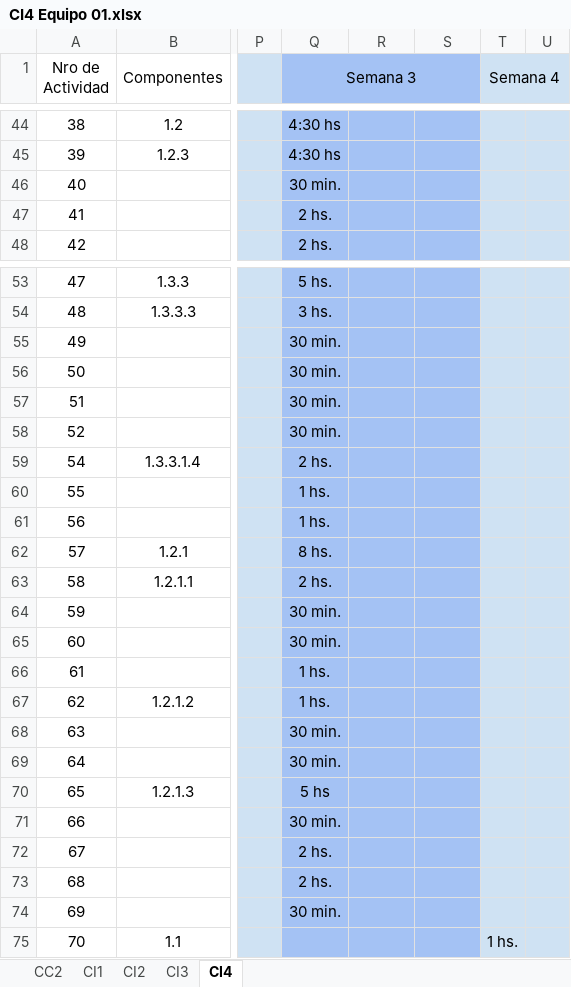
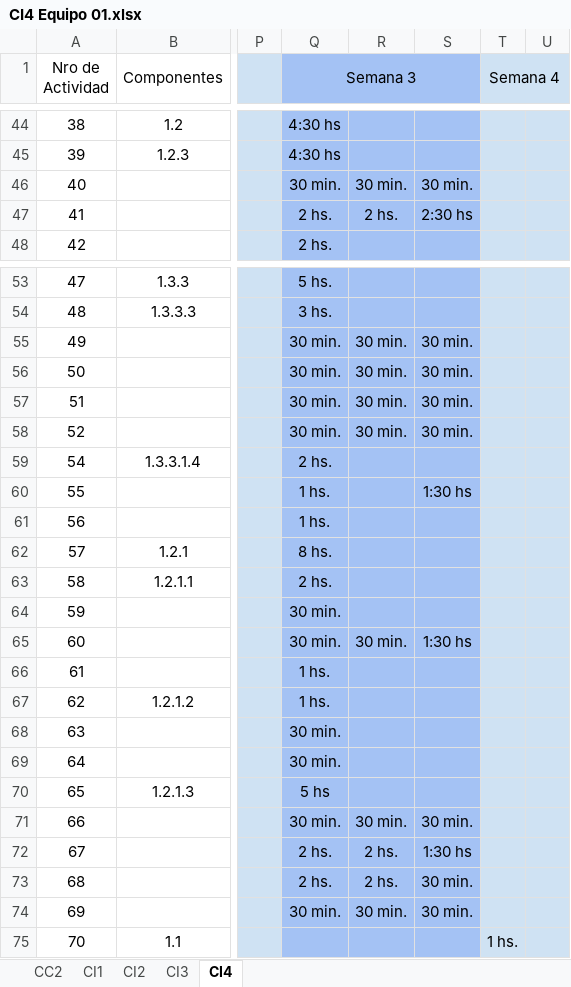
Before and after one commit to FrancoBorsani/Ecommerce-Sports, an Excel workbook: Planificación del proyecto/CI4 Equipo 01.xlsx, sheet CI4, drawn as a sheet; only a part is shown, gaps mark what is left out; values as stored, in another font and other column widths than the file's, no borders; the diff names each change by its address in the sheet, - before the commit and + after, or states it on an @@ line.

Commit message:
Actualizacion CI 4

```diff
--- a/Planificación del proyecto/CI4 Equipo 01.xlsx (sheet CI4)
+++ b/Planificación del proyecto/CI4 Equipo 01.xlsx (sheet CI4)
-R46: (empty)
+R46: 30 min.
-S46: (empty)
+S46: 30 min.
-R47: (empty)
+R47: 2 hs.
-S47: (empty)
+S47: 2:30 hs
-R55:R58: (empty)
+R55:R58: 30 min.
-S55:S58: (empty)
+S55:S58: 30 min.
-S60: (empty)
+S60: 1:30 hs
-R65: (empty)
+R65: 30 min.
-S65: (empty)
+S65: 1:30 hs
-R71: (empty)
+R71: 30 min.
-S71: (empty)
+S71: 30 min.
-R72:R73: (empty)
+R72:R73: 2 hs.
-S72: (empty)
+S72: 1:30 hs
-S73:S74: (empty)
+S73:S74: 30 min.
-R74: (empty)
+R74: 30 min.
```
